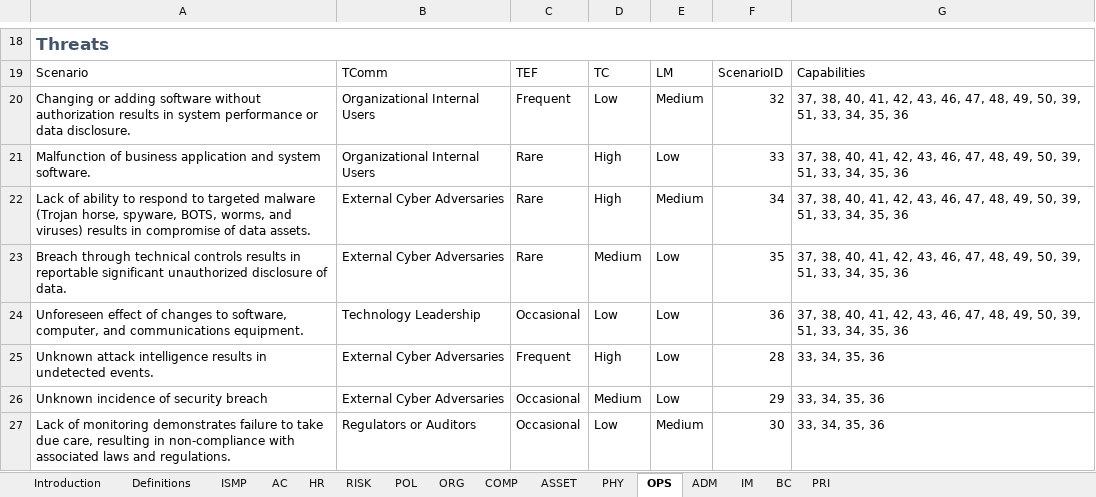
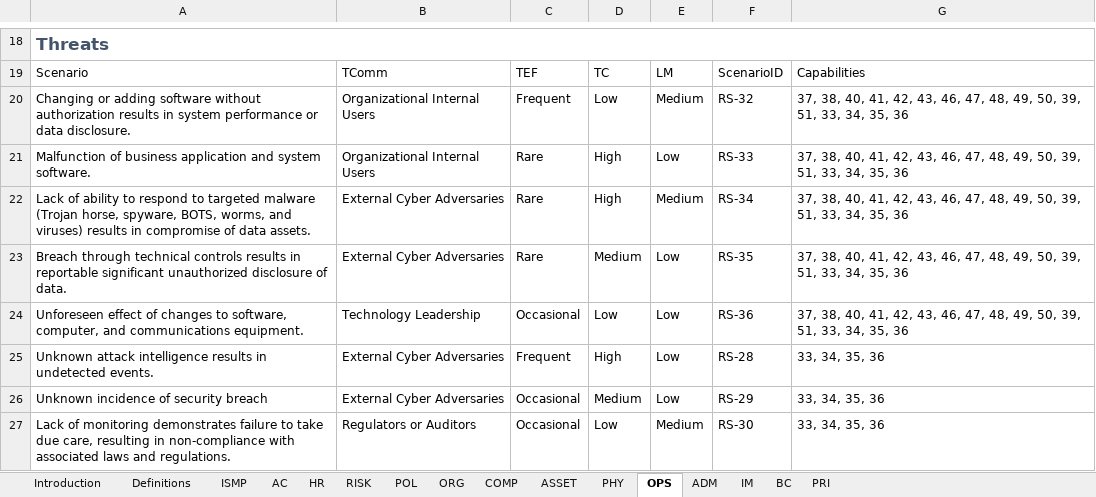
Before and after one commit to davidski/evaluator, an Excel workbook: inst/survey/survey.xlsx, sheet OPS, drawn as a sheet; only a part is shown, gaps mark what is left out; values as stored, in another font and other column widths than the file's, no borders; table styles not drawn; the diff names each change by its address in the sheet, - before the commit and + after, or states it on an @@ line.

```diff
--- a/inst/survey/survey.xlsx (sheet OPS)
+++ b/inst/survey/survey.xlsx (sheet OPS)
-F20: 32
+F20: RS-32
-F21: 33
+F21: RS-33
-F22: 34
+F22: RS-34
-F23: 35
+F23: RS-35
-F24: 36
+F24: RS-36
-F25: 28
+F25: RS-28
-F26: 29
+F26: RS-29
-F27: 30
+F27: RS-30
```
Also changed, not shown: sheet IM, sheet ORG, sheet COMP, sheet PHY, sheet HR, sheet RISK, 7 more sheets, 17 other files.
